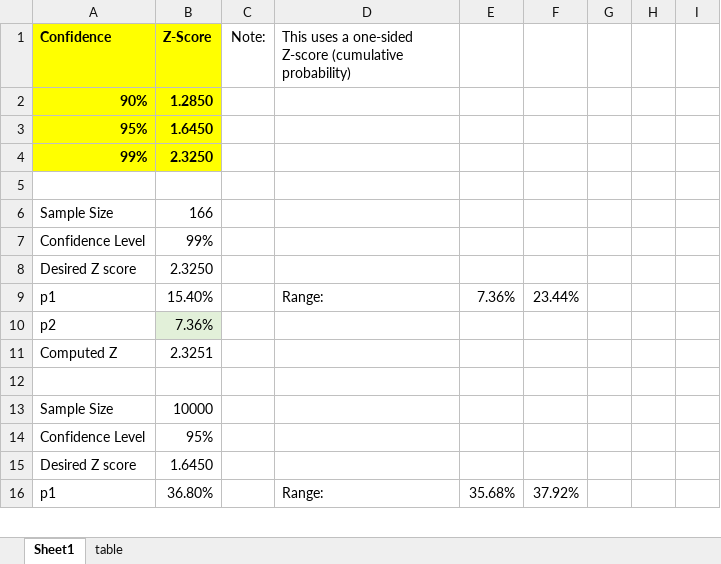
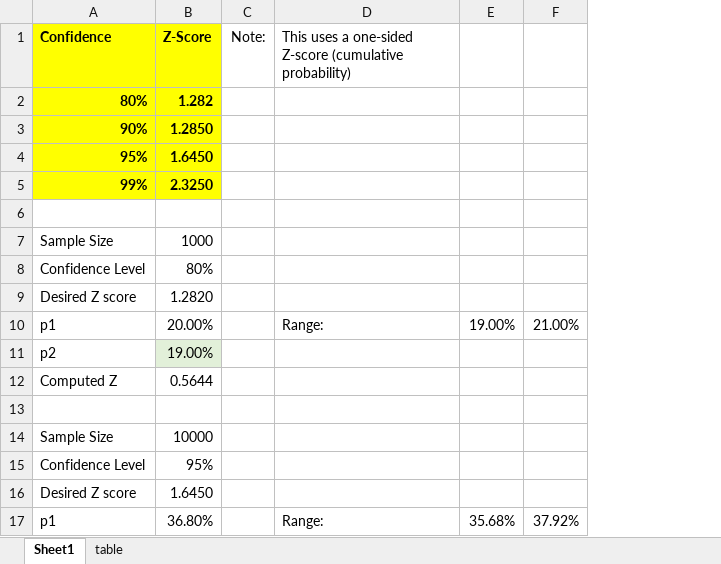
Before and after one commit to gavinkoma/pattern_rec, an Excel workbook: homework7/ssig_calculator.xlsx, sheet Sheet1, drawn as a sheet; only a part is shown; values as stored, in another font and other column widths than the file's, no borders; removed rows and columns are numbered as before the commit, all else as after; the diff covers the shown part only; the diff names each change by its address in the sheet, - before the commit and + after, or states it on an @@ line.

```diff
--- a/homework7/ssig_calculator.xlsx (sheet Sheet1)
+++ b/homework7/ssig_calculator.xlsx (sheet Sheet1)
-column G, empty
-column H, empty
-column I, empty
+row 2: 80% | 1.282
-B7 (Z-Score): 166
+B7 (Z-Score): 1000
-B8 (Z-Score): 99%
+B8 (Z-Score): 80%
-B9 (Z-Score): 2.3250
+B9 (Z-Score): 1.2820
-B10 (Z-Score): 15.40%
+B10 (Z-Score): 20.00%
-E10: 7.36%
+E10: 19.00%
-F10: 23.44%
+F10: 21.00%
-B11 (Z-Score): 7.36%
+B11 (Z-Score): 19.00%
-B12 (Z-Score): 2.3251
+B12 (Z-Score): 0.5644
```
Also changed, not shown: 54 removed rows elsewhere in this sheet, formulas that keep their value, 6 other files.
